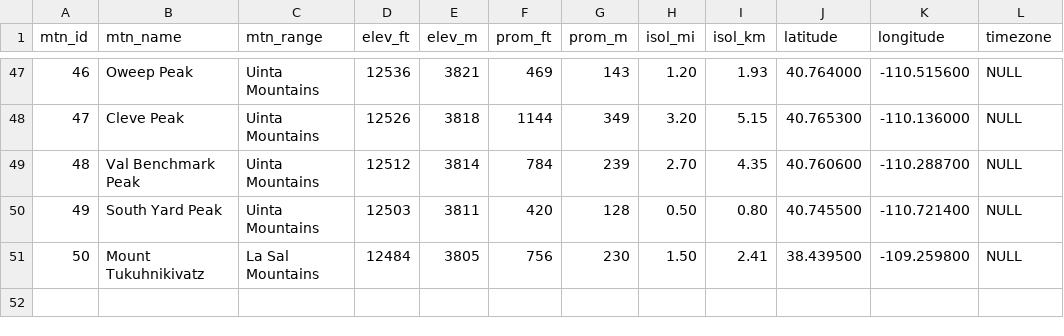
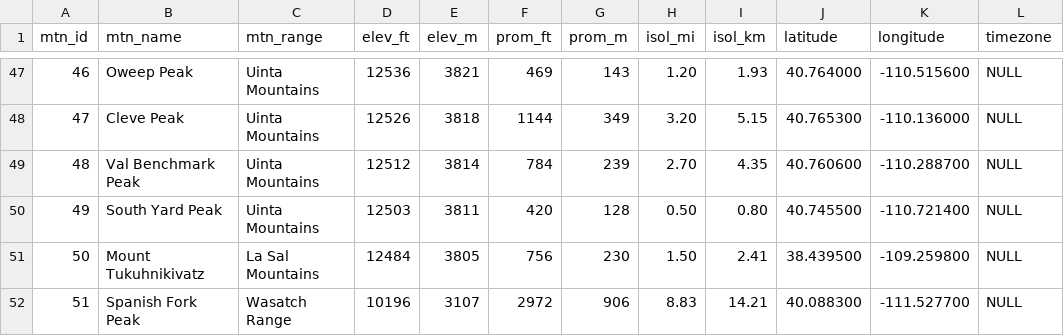
Before and after one commit to 17tking/Utah-Mountain-Conditions-DE-Tavish-King, a CSV file: Docs/wiki_mtns.csv, drawn as a sheet; only a part is shown, gaps mark what is left out; the diff names each change by its address in the sheet, - before the commit and + after, or states it on an @@ line.

Commit message:
Updated version of wiki_mtns.csv (+Spanish Fork Peak)

```diff
--- a/Docs/wiki_mtns.csv
+++ b/Docs/wiki_mtns.csv
+row 52: 51 | Spanish Fork Peak | Wasatch Range | 10196 | 3107 | 2972 | 906 | 8.83 | 14.21 | 40.088300 | -111.527700 | NULL
```
